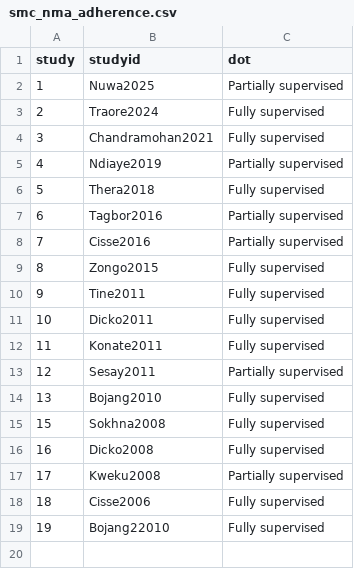
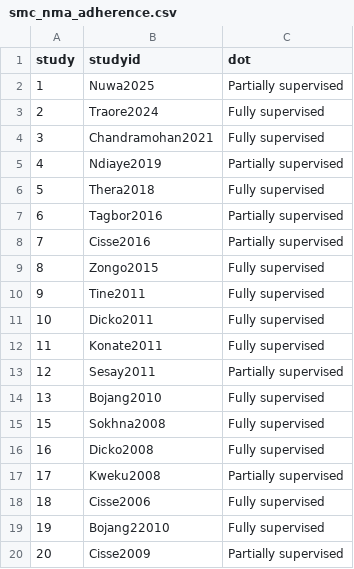
Before and after one commit to dhruvnkd97/SMC_NMA, a CSV file: data/meta regression/smc_nma_adherence.csv, drawn as a sheet; the diff names each change by its address in the sheet, - before the commit and + after, or states it on an @@ line.

```diff
--- a/data/meta regression/smc_nma_adherence.csv
+++ b/data/meta regression/smc_nma_adherence.csv
+row 20: 20 | Cisse2009 | Partially supervised
```
Also changed, not shown: data/meta regression/smc_nma_a437g.csv, data/smc_nma_u5_uncomplicated.csv, 18 other files.
